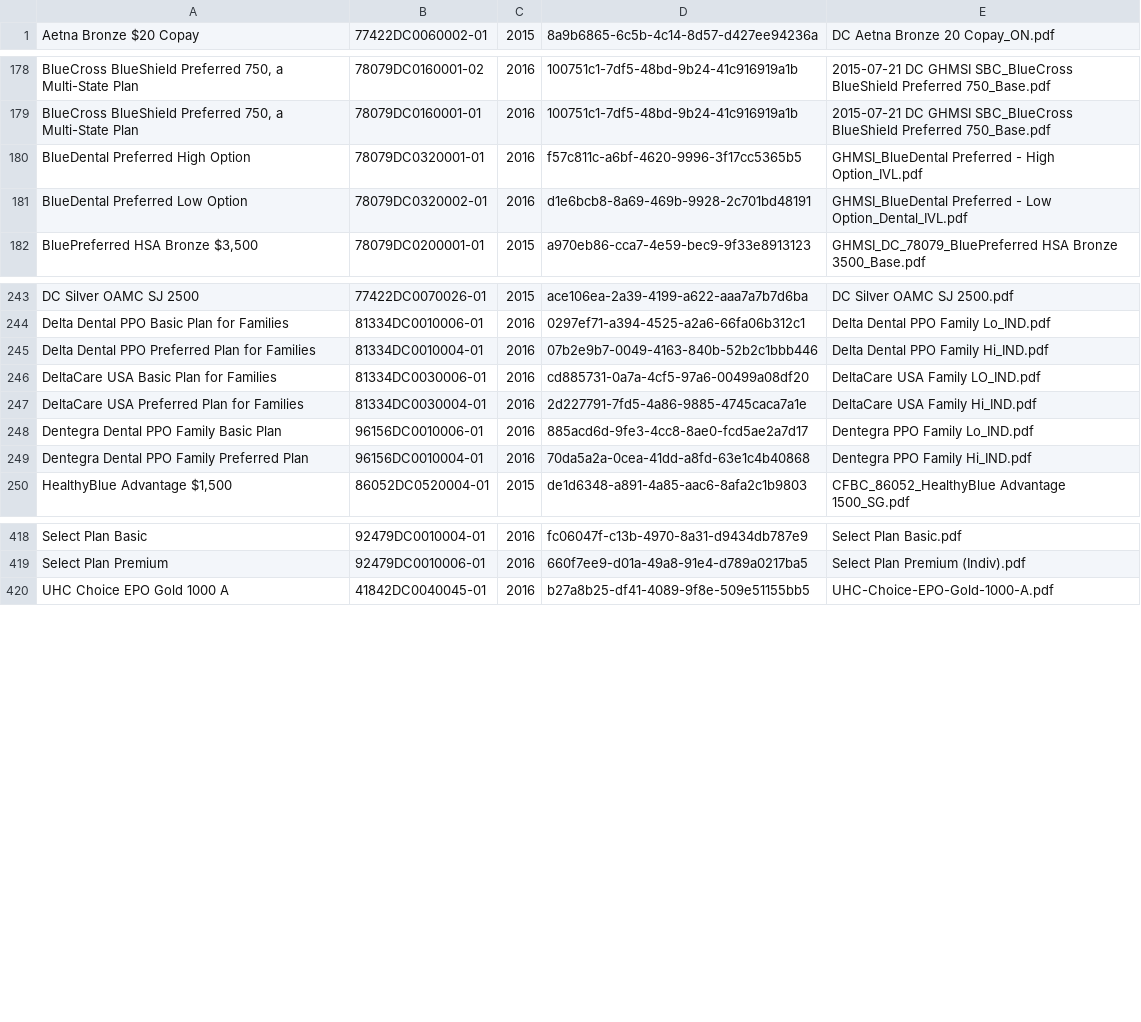
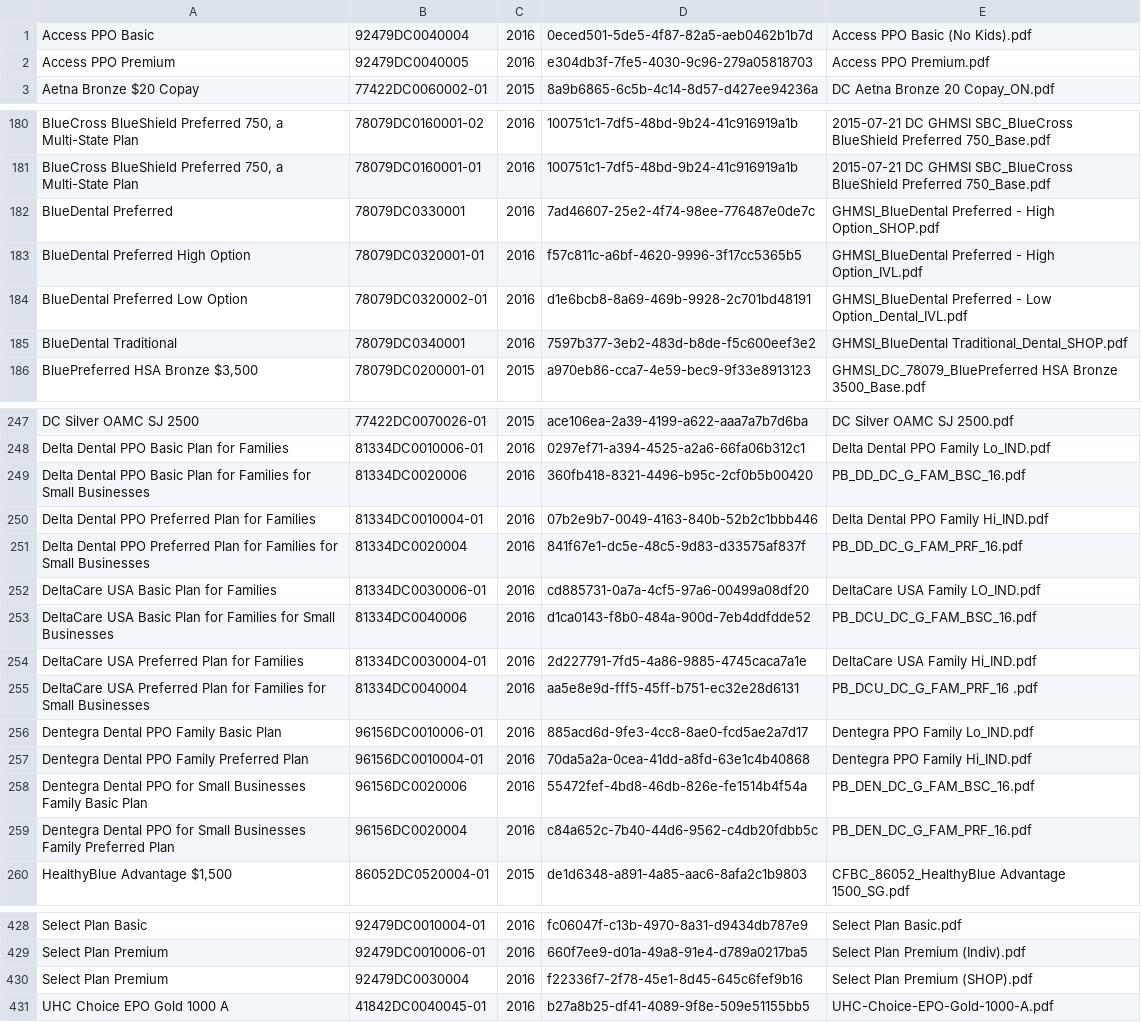
Before and after one commit to ideacrew/enroll, a CSV file: db/seedfiles/plans-sbcs.csv, drawn as a sheet; only a part is shown, gaps mark what is left out; the diff names each change by its address in the sheet, - before the commit and + after, or states it on an @@ line.

Commit message:
Fixes #3730 seed and mapping file with 2016 Shop dental SBC :bowtie:

```diff
--- a/db/seedfiles/plans-sbcs.csv
+++ b/db/seedfiles/plans-sbcs.csv
+row 1: Access PPO Basic | 92479DC0040004 | 2016 | 0eced501-5de5-4f87-82a5-aeb0462b1b7d | Access PPO Basic (No Kids).pdf
+row 2: Access PPO Premium | 92479DC0040005 | 2016 | e304db3f-7fe5-4030-9c96-279a05818703 | Access PPO Premium.pdf
+row 182: BlueDental Preferred | 78079DC0330001 | 2016 | 7ad46607-25e2-4f74-98ee-776487e0de7c | GHMSI_BlueDental Preferred - High Option_SHOP.pdf
+row 185: BlueDental Traditional | 78079DC0340001 | 2016 | 7597b377-3eb2-483d-b8de-f5c600eef3e2 | GHMSI_BlueDental Traditional_Dental_SHOP.pdf
+row 249: Delta Dental PPO Basic Plan for Families for Small Businesses | 81334DC0020006 | 2016 | 360fb418-8321-4496-b95c-2cf0b5b00420 | PB_DD_DC_G_FAM_BSC_16.pdf
+row 251: Delta Dental PPO Preferred Plan for Families for Small Businesses | 81334DC0020004 | 2016 | 841f67e1-dc5e-48c5-9d83-d33575af837f | PB_DD_DC_G_FAM_PRF_16.pdf
+row 253: DeltaCare USA Basic Plan for Families for Small Businesses | 81334DC0040006 | 2016 | d1ca0143-f8b0-484a-900d-7eb4ddfdde52 | PB_DCU_DC_G_FAM_BSC_16.pdf
+row 255: DeltaCare USA Preferred Plan for Families for Small Businesses | 81334DC0040004 | 2016 | aa5e8e9d-fff5-45ff-b751-ec32e28d6131 | PB_DCU_DC_G_FAM_PRF_16 .pdf
+row 258: Dentegra Dental PPO for Small Businesses Family Basic Plan | 96156DC0020006 | 2016 | 55472fef-4bd8-46db-826e-fe1514b4f54a | PB_DEN_DC_G_FAM_BSC_16.pdf
+row 259: Dentegra Dental PPO for Small Businesses Family Preferred Plan | 96156DC0020004 | 2016 | c84a652c-7b40-44d6-9562-c4db20fdbb5c | PB_DEN_DC_G_FAM_PRF_16.pdf
+row 430: Select Plan Premium | 92479DC0030004 | 2016 | f22336f7-2f78-45e1-8d45-645c6fef9b16 | Select Plan Premium (SHOP).pdf
```
Also changed, not shown: db/seedfiles/2016_shop_dental_sbc_mapping.csv, 1 other file.
